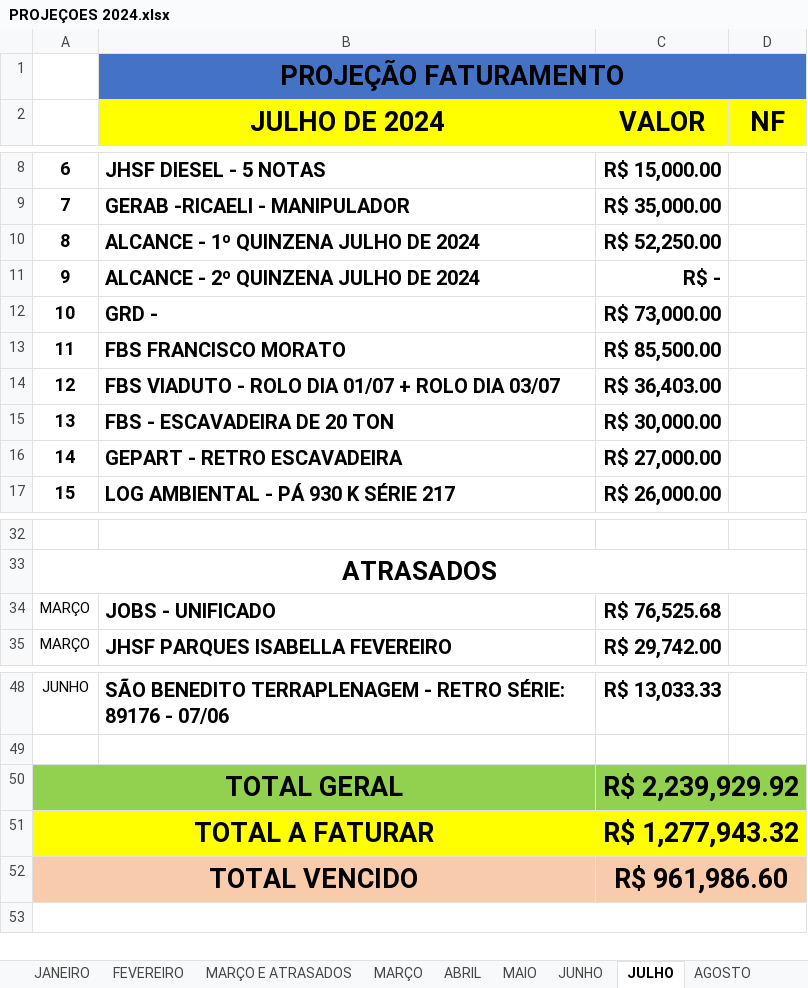
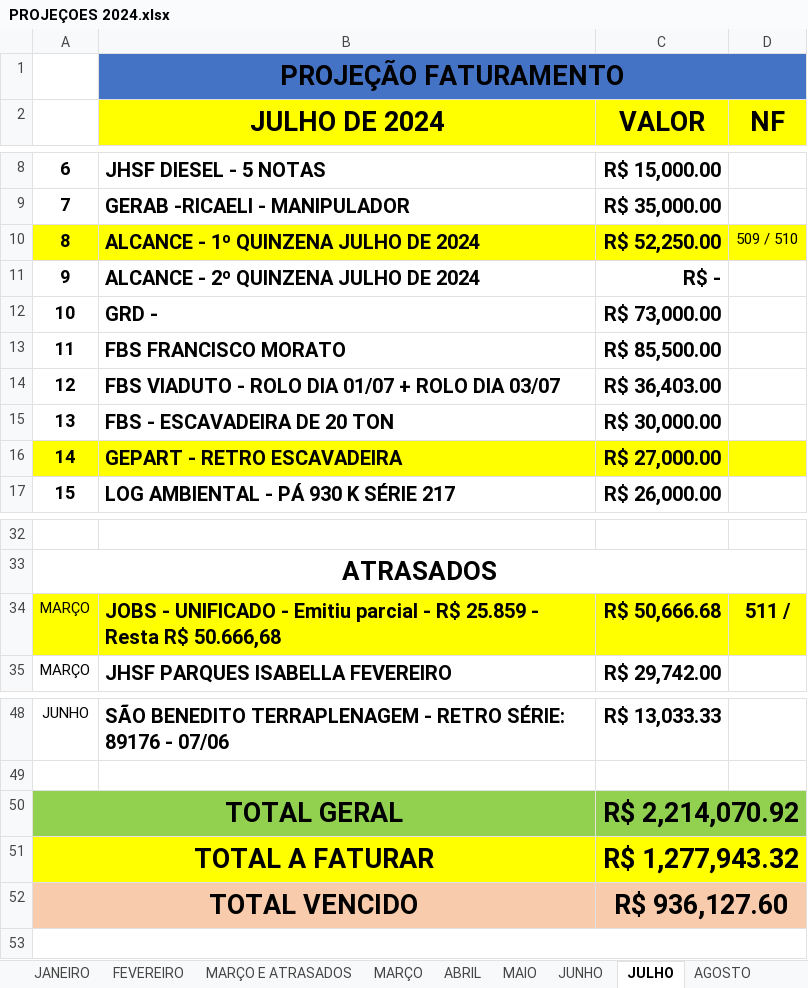
Before and after one commit to CamaconConstrucoes/Projecoes, an Excel workbook: PROJEÇOES 2024.xlsx, sheet JULHO, drawn as a sheet; only a part is shown, gaps mark what is left out; values as stored, in another font and other column widths than the file's, no borders; the diff names each change by its address in the sheet, - before the commit and + after, or states it on an @@ line.

Commit message:
EMITIDOS E ATRASADOS ATUALIZADOS

```diff
--- a/PROJEÇOES 2024.xlsx (sheet JULHO)
+++ b/PROJEÇOES 2024.xlsx (sheet JULHO)
-A10:D10 fill: none
+A10:D10 fill: #FFFF00
-D10 (NF): (empty)
+D10 (NF): 509 / 510
-A16:D16 fill: none
+A16:D16 fill: #FFFF00
-A34:D34 fill: none
+A34:D34 fill: #FFFF00
-B34 (JULHO DE 2024): JOBS - UNIFICADO
+B34 (JULHO DE 2024): JOBS - UNIFICADO - Emitiu parcial - R$ 25.859 - Resta R$ 50.666,68
-C34 (VALOR): R$ 76,525.68
+C34 (VALOR): R$ 50,666.68
-D34 (NF): (empty)
+D34 (NF): 511 /
-C50 (VALOR): R$ 2,239,929.92
+C50 (VALOR): R$ 2,214,070.92
-C52 (VALOR): R$ 961,986.60
+C52 (VALOR): R$ 936,127.60
```
